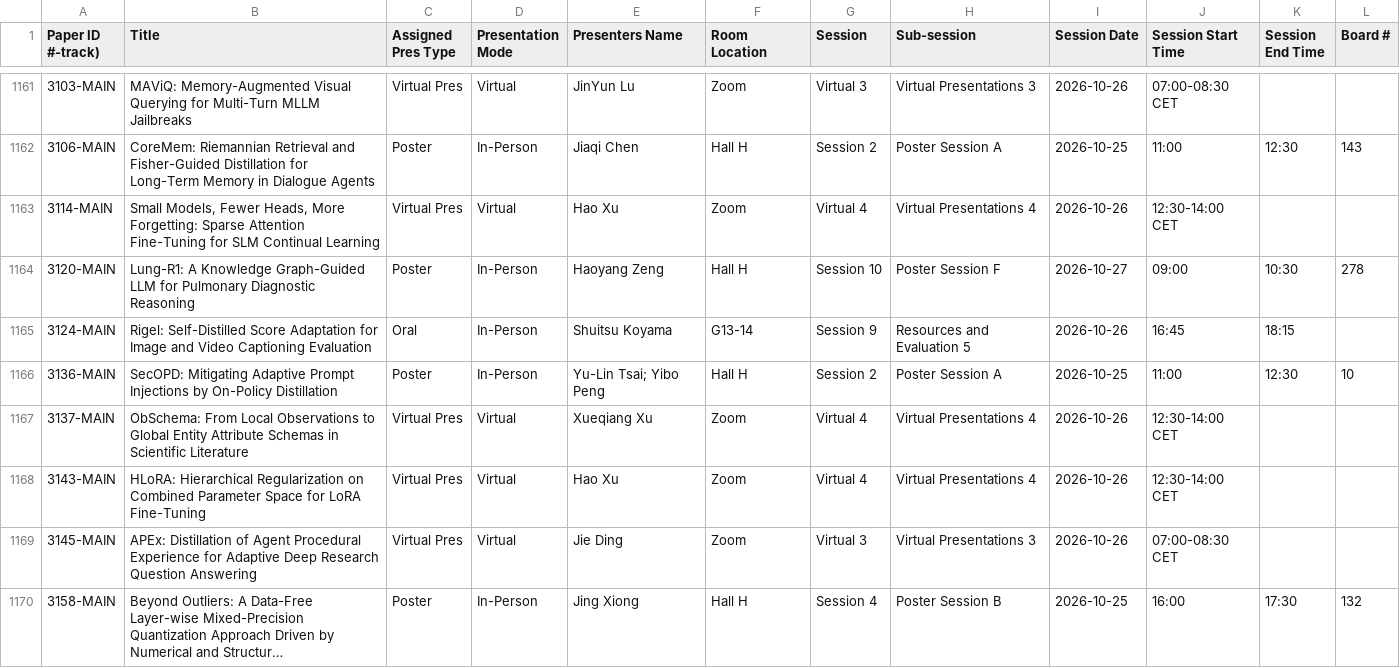
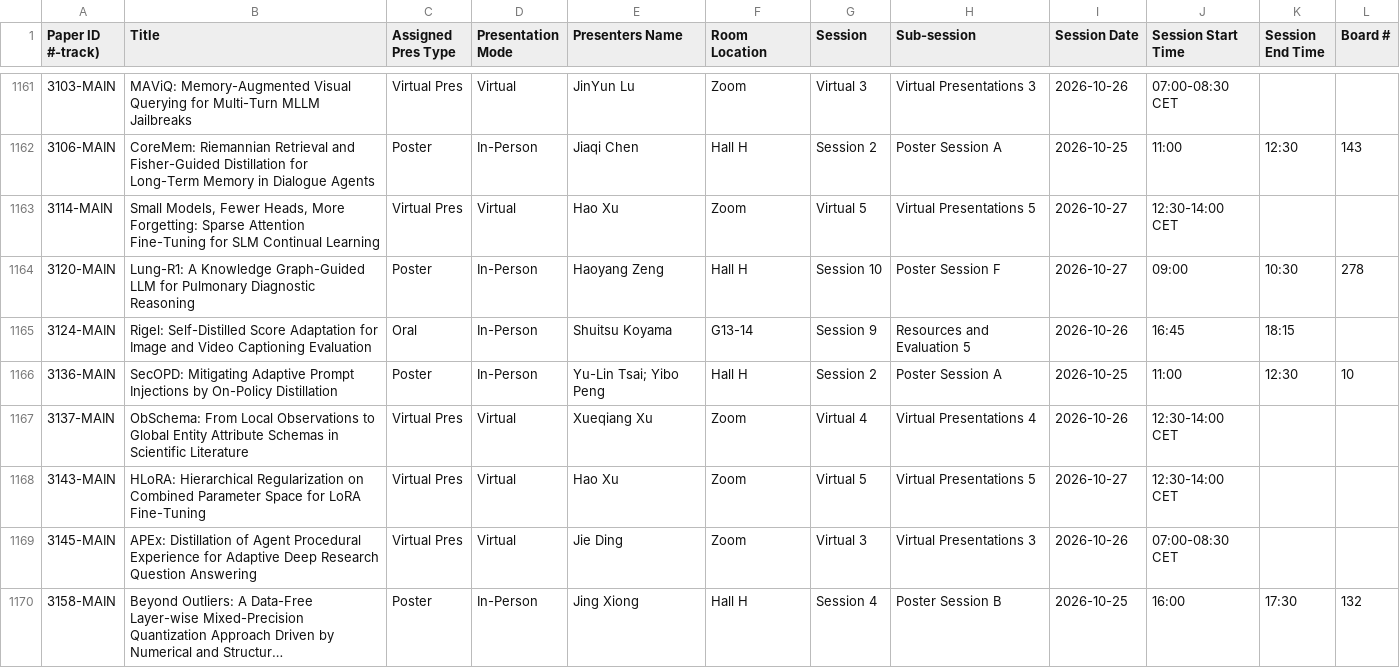
Before and after one commit to tomvoelker/acl-finder, a CSV file: data/source.csv, drawn as a sheet; only a part is shown, gaps mark what is left out; long unchanged cells end in ….

Commit message:
Refresh official Virtual 5 assignments for two papers

```diff
--- a/data/source.csv
+++ b/data/source.csv
@@ -1163,3 +1163,3 @@ Pres Type",Presentation Mode,Presenters Name,Room Location,Session,Sub-session ,
 3106-MAIN,CoreMem: Riemannian Retrieval and Fisher-Guided Distillation for Long-Term Memory in Dialogue Agents,Poster,In-Person,Jiaqi Chen,Hall H,Session 2,Poster Session A,2026-10-25,11:00,12:30,143
-3114-MAIN,"Small Models, Fewer Heads, More Forgetting: Sparse Attention Fine-Tuning for SLM Continual Learning",Virtual Pres,Virtual ,Hao Xu,Zoom,Virtual 4,Virtual Presentations 4,2026-10-26,12:30-14:00 CET,,
+3114-MAIN,"Small Models, Fewer Heads, More Forgetting: Sparse Attention Fine-Tuning for SLM Continual Learning",Virtual Pres,Virtual,Hao Xu,Zoom,Virtual 5,Virtual Presentations 5,2026-10-27,12:30-14:00 CET,,
 3120-MAIN,Lung-R1: A Knowledge Graph-Guided LLM for Pulmonary Diagnostic Reasoning,Poster,In-Person,Haoyang Zeng,Hall H,Session 10,Poster Session F,2026-10-27,09:00,10:30,278
@@ -1168,3 +1168,3 @@ Pres Type",Presentation Mode,Presenters Name,Room Location,Session,Sub-session ,
 3137-MAIN,ObSchema: From Local Observations to Global Entity Attribute Schemas in Scientific Literature,Virtual Pres,Virtual,Xueqiang Xu,Zoom,Virtual 4,Virtual Presentations 4,2026-10-26,12:30-14:00 CET,,
-3143-MAIN,HLoRA: Hierarchical Regularization on Combined Parameter Space for LoRA Fine-Tuning,Virtual Pres,Virtual ,Hao Xu,Zoom,Virtual 4,Virtual Presentations 4,2026-10-26,12:30-14:00 CET,,
+3143-MAIN,HLoRA: Hierarchical Regularization on Combined Parameter Space for LoRA Fine-Tuning,Virtual Pres,Virtual,Hao Xu,Zoom,Virtual 5,Virtual Presentations 5,2026-10-27,12:30-14:00 CET,,
 3145-MAIN,APEx: Distillation of Agent Procedural Experience for Adaptive Deep Research Question Answering,Virtual Pres,Virtual ,Jie Ding,Zoom,Virtual 3,Virtual Presentations 3,2026-10-26,07:00-08:30 CET,,
```
Also changed, not shown: 6 other files.
